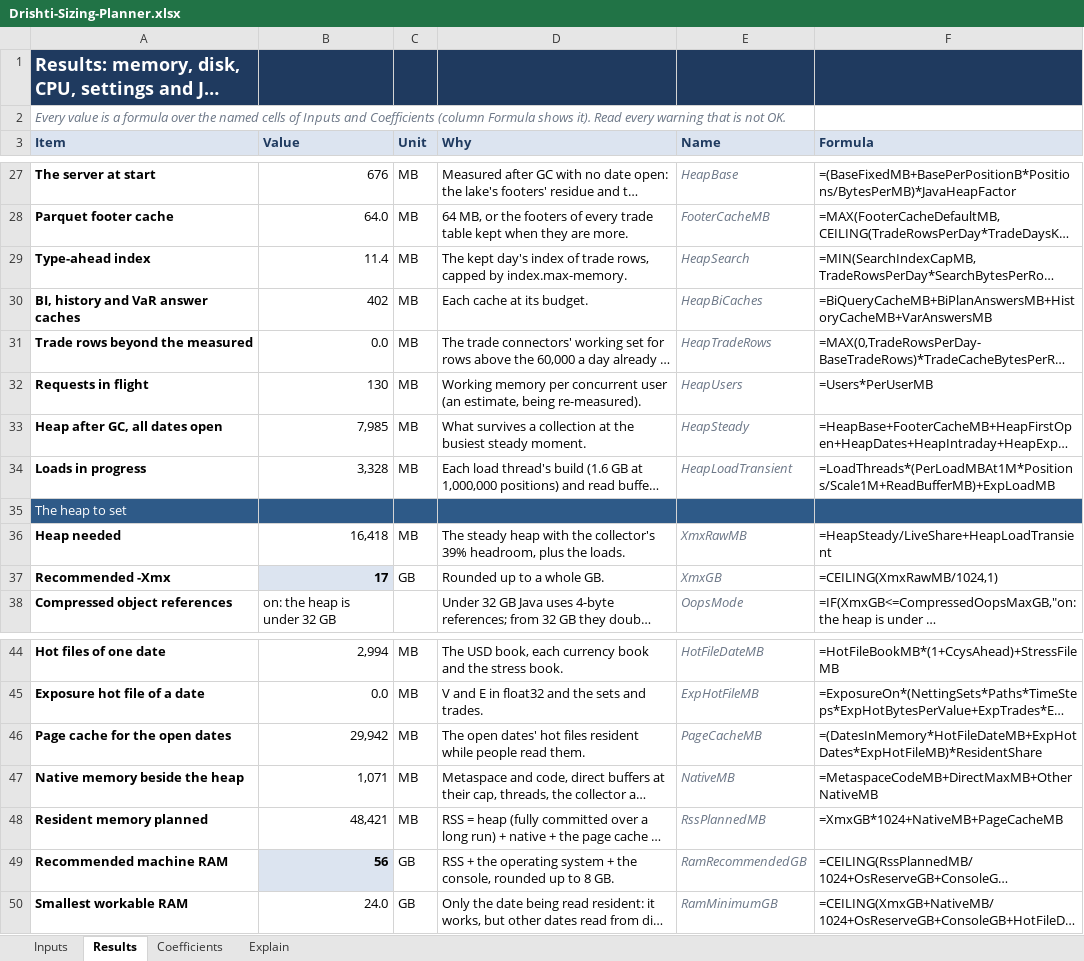
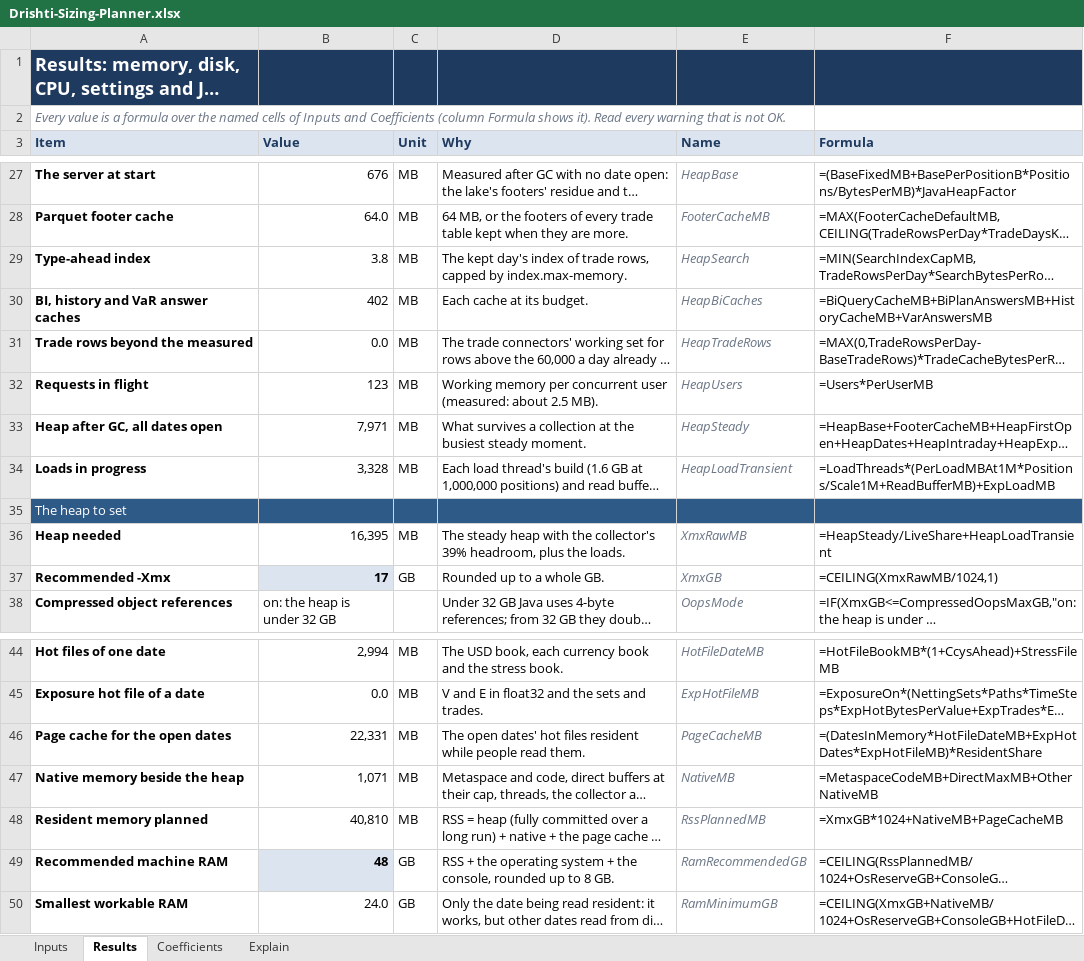
Before and after one commit to ajsinha/drishti, an Excel workbook: docs/admin/sizing/Drishti-Sizing-Planner.xlsx, sheet Results, drawn as a sheet; only a part is shown, gaps mark what is left out; long unchanged cells end in …; values as stored, in another font and other column widths than the file's, no borders; conditional formats not drawn; the diff covers the shown part only; the diff names each change by its address in the sheet, - before the commit and + after, or states it on an @@ line.

Commit message:
Sizing planner: the users run at 1,000,000 positions calibrates the users' figures (per-user working memory 2.47 MB measured, VaR questions 11.56 a core with trade questions at 22.5 on the 12-core machine, the hot files 75% resident under load), the trade rows of the benchmark (20,000 a day), defaults of 100 requests a second half VaR; calibration check rows for the warm heap, the end RSS and the requests a second

```diff
--- a/docs/admin/sizing/Drishti-Sizing-Planner.xlsx (sheet Results)
+++ b/docs/admin/sizing/Drishti-Sizing-Planner.xlsx (sheet Results)
-B29 (Value): 11.4
+B29 (Value): 3.8
-B32 (Value): 130
+B32 (Value): 123
-D32 (Why): …concurrent user (an estimate, being re-measured).
+D32 (Why): …concurrent user (measured: about 2.5 MB).
-B33 (Value): 7,985
+B33 (Value): 7,971
-B36 (Value): 16,418
+B36 (Value): 16,395
-B46 (Value): 29,942
+B46 (Value): 22,331
-B48 (Value): 48,421
+B48 (Value): 40,810
-B49 (Value): 56
+B49 (Value): 48
```
Also changed, not shown: 3 added rows and 12 edited cells elsewhere in this sheet, sheet Coefficients, sheet Explain, sheet Inputs, 2 other files.
